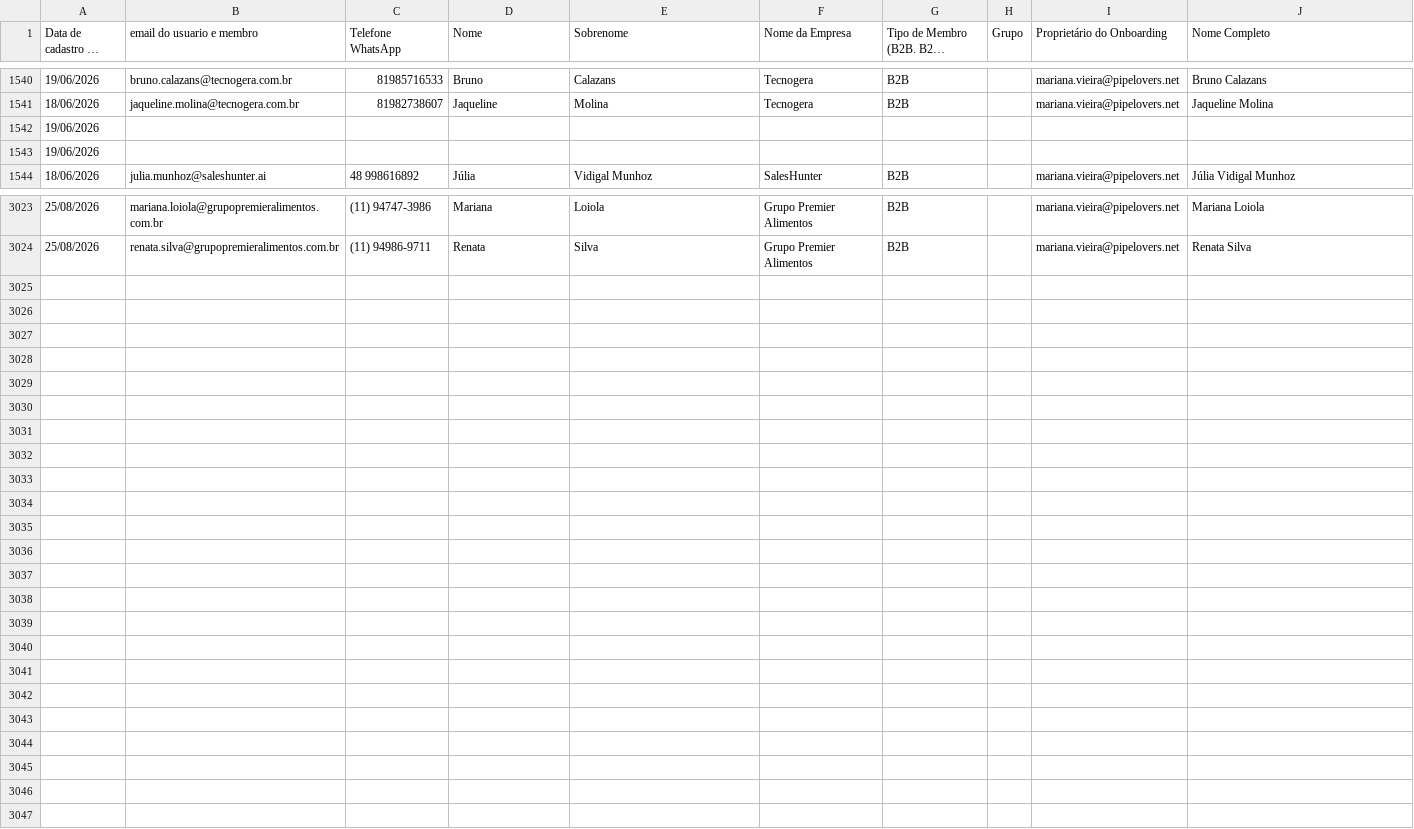
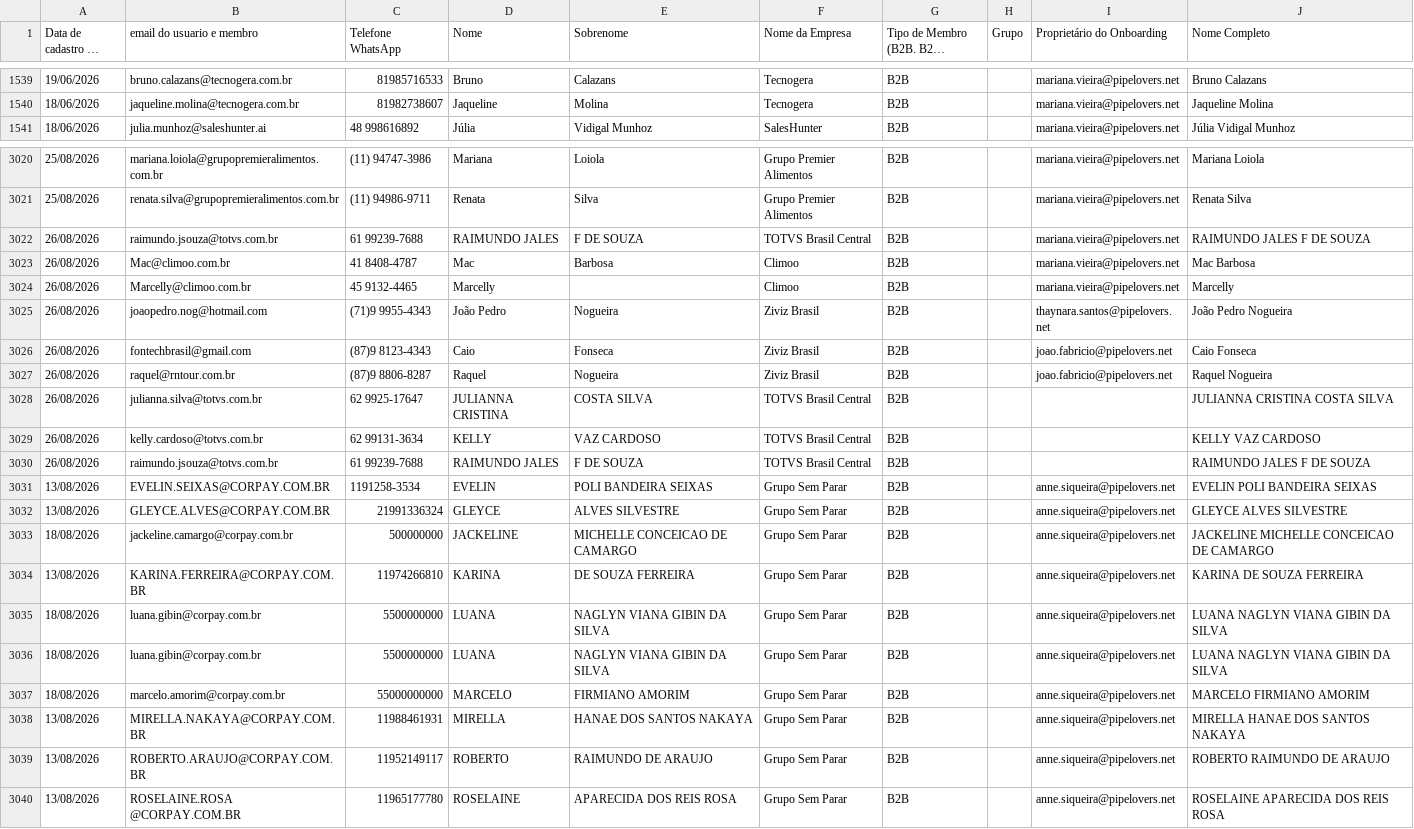
Before and after one commit to thaynarasantos-sketch/Onboardingpipelovers, a CSV file: data/usuarios.csv, drawn as a sheet; only a part is shown, gaps mark what is left out; long unchanged cells end in …; removed rows and columns are numbered as before the commit, all else as after; the diff covers the shown part only; the diff names each change by its address in the sheet, - before the commit and + after, or states it on an @@ line.

Commit message:
Update usuarios.csv

```diff
--- a/data/usuarios.csv
+++ b/data/usuarios.csv
-row 1542: 19/06/2026
-row 1543: 19/06/2026
+row 3022: 26/08/2026 | raimundo.jsouza@totvs.com.br | 61 99239-7688 | RAIMUNDO JALES | F DE SOUZA | TOTVS Brasil Central | B2B |  | mariana.vieira@pipelovers.net | RAIMUNDO JALES F DE SOUZA
+row 3023: 26/08/2026 | Mac@climoo.com.br | 41 8408-4787 | Mac | Barbosa | Climoo | B2B |  | mariana.vieira@pipelovers.net | Mac Barbosa
+row 3024: 26/08/2026 | Marcelly@climoo.com.br | 45 9132-4465 | Marcelly |  | Climoo | B2B |  | mariana.vieira@pipelovers.net | Marcelly
+row 3025: 26/08/2026 | joaopedro.nog@hotmail.com | (71)9 9955-4343 | João Pedro | Nogueira | Ziviz Brasil | B2B |  | thaynara.santos@pipelovers.net | João Pedro Nogueira
+row 3026: 26/08/2026 | fontechbrasil@gmail.com | (87)9 8123-4343 | Caio | Fonseca | Ziviz Brasil | B2B |  | joao.fabricio@pipelovers.net | Caio Fonseca
+row 3027: 26/08/2026 | raquel@rntour.com.br | (87)9 8806-8287 | Raquel | Nogueira | Ziviz Brasil | B2B |  | joao.fabricio@pipelovers.net | Raquel Nogueira
+row 3028: 26/08/2026 | julianna.silva@totvs.com.br | 62 9925-17647 | JULIANNA CRISTINA | COSTA SILVA | TOTVS Brasil Central | B2B |  |  | JULIANNA CRISTINA COSTA SILVA
+row 3029: 26/08/2026 | kelly.cardoso@totvs.com.br | 62 99131-3634 | KELLY | VAZ CARDOSO | TOTVS Brasil Central | B2B |  |  | KELLY VAZ CARDOSO
+row 3030: 26/08/2026 | raimundo.jsouza@totvs.com.br | 61 99239-7688 | RAIMUNDO JALES | F DE SOUZA | TOTVS Brasil Central | B2B |  |  | RAIMUNDO JALES F DE SOUZA
+row 3031: 13/08/2026 | EVELIN.SEIXAS@CORPAY.COM.BR | 1191258-3534 | EVELIN | POLI BANDEIRA SEIXAS | Grupo Sem Parar | B2B |  | anne.siqueira@pipelovers.net | EVELIN POLI BANDEIRA SEIXAS
+row 3032: 13/08/2026 | GLEYCE.ALVES@CORPAY.COM.BR | 21991336324 | GLEYCE | ALVES SILVESTRE | Grupo Sem Parar | B2B |  | anne.siqueira@pipelovers.net | GLEYCE ALVES SILVESTRE
+row 3033: 18/08/2026 | jackeline.camargo@corpay.com.br | 500000000 | JACKELINE | MICHELLE CONCEICAO DE CAMARGO | Grupo Sem Parar | B2B |  | anne.siqueira@pipelovers.net | JACKELINE MICHELLE CONCEICAO DE CAMARGO
+row 3034: 13/08/2026 | KARINA.FERREIRA@CORPAY.COM.BR | 11974266810 | KARINA | DE SOUZA FERREIRA | Grupo Sem Parar | B2B |  | anne.siqueira@pipelovers.net | KARINA DE SOUZA FERREIRA
+row 3035: 18/08/2026 | luana.gibin@corpay.com.br | 5500000000 | LUANA | NAGLYN VIANA GIBIN DA SILVA | Grupo Sem Parar | B2B |  | anne.siqueira@pipelovers.net | LUANA NAGLYN VIANA GIBIN DA SILVA
+row 3036: 18/08/2026 | luana.gibin@corpay.com.br | 5500000000 | LUANA | NAGLYN VIANA GIBIN DA SILVA | Grupo Sem Parar | B2B |  | anne.siqueira@pipelovers.net | LUANA NAGLYN VIANA GIBIN DA SILVA
+row 3037: 18/08/2026 | marcelo.amorim@corpay.com.br | 55000000000 | MARCELO | FIRMIANO AMORIM | Grupo Sem Parar | B2B |  | anne.siqueira@pipelovers.net | MARCELO FIRMIANO AMORIM
+row 3038: 13/08/2026 | MIRELLA.NAKAYA@CORPAY.COM.BR | 11988461931 | MIRELLA | HANAE DOS SANTOS NAKAYA | Grupo Sem Parar | B2B |  | anne.siqueira@pipelovers.net | MIRELLA HANAE DOS SANTOS NAKAYA
+row 3039: 13/08/2026 | ROBERTO.ARAUJO@CORPAY.COM.BR | 11952149117 | ROBERTO | RAIMUNDO DE ARAUJO | Grupo Sem Parar | B2B |  | anne.siqueira@pipelovers.net | ROBERTO RAIMUNDO DE ARAUJO
+row 3040: 13/08/2026 | ROSELAINE.ROSA @CORPAY.COM.BR | 11965177780 | ROSELAINE | APARECIDA DOS REIS ROSA | Grupo Sem Parar | B2B |  | anne.siqueira@pipelovers.net | ROSELAINE APARECIDA DOS REIS ROSA
```
Also changed, not shown: 1 removed row elsewhere in this file.
